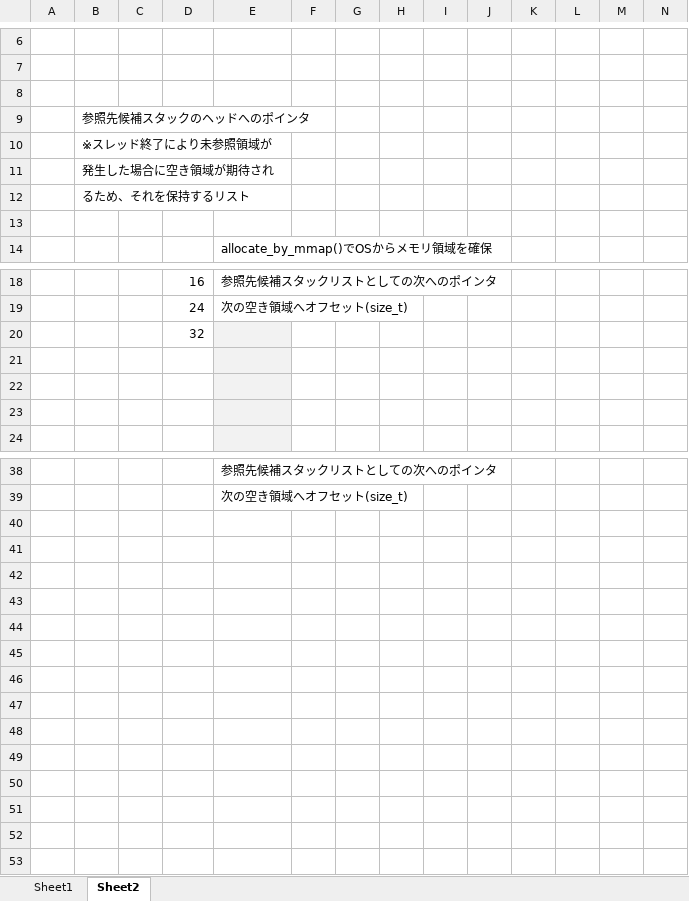
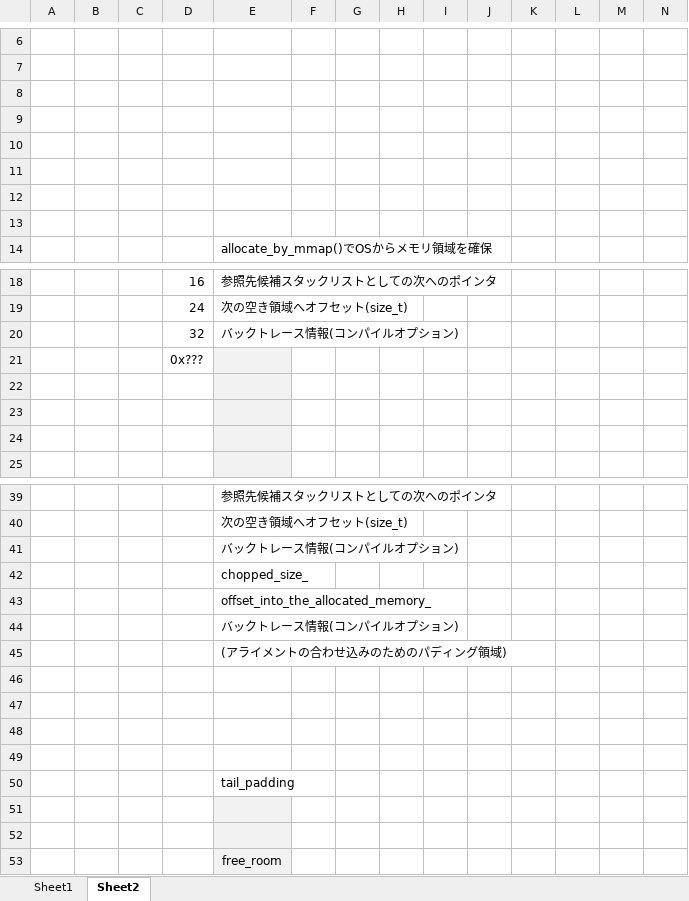
Before and after one commit to PFA03027/alpha_concurrent, an Excel workbook: libalconcurrent/doc/alloc_only_allocator.xlsx, sheet Sheet2, drawn as a sheet; only a part is shown, gaps mark what is left out; values as stored, in another font and other column widths than the file's, no borders; charts and pictures not drawn; addresses are those after the commit; the diff covers the shown part only; the diff names each change by its address in the sheet, - before the commit and + after, or states it on an @@ line.

Commit message:
feat: add to support the allocating only allocator

```diff
--- a/libalconcurrent/doc/alloc_only_allocator.xlsx (sheet Sheet2)
+++ b/libalconcurrent/doc/alloc_only_allocator.xlsx (sheet Sheet2)
-B9: 参照先候補スタックのヘッドへのポインタ
+B9: (empty)
-B10: ※スレッド終了により未参照領域が
+B10: (empty)
-B11: 発生した場合に空き領域が期待され
+B11: (empty)
-B12: るため、それを保持するリスト
+B12: (empty)
+row 20:  |  |  | 32 | バックトレース情報(コンパイルオプション)
-D21: 32
+D21: 0x???
+row 41:  |  |  |  | バックトレース情報(コンパイルオプション)
+row 42:  |  |  |  | chopped_size_
+row 43:  |  |  |  | offset_into_the_allocated_memory_
+row 44:  |  |  |  | バックトレース情報(コンパイルオプション)
+row 45:  |  |  |  | (アライメントの合わせ込みのためのパディング領域)
+row 46: (empty)
+row 47: (empty)
+row 48: (empty)
+row 49: (empty)
+row 50:  |  |  |  | tail_padding
+row 51: (empty)
+row 52: (empty)
+row 53:  |  |  |  | free_room
```
Also changed, not shown: 1 edited cell elsewhere in this sheet, charts or pictures, 3 other files.
